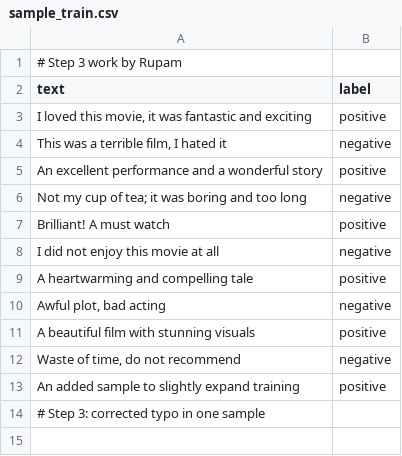
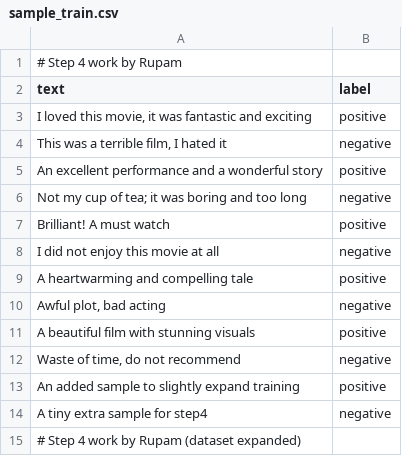
Before and after one commit to RupamGanguly46/Practice3Nov, a CSV file: backend/data/sample_train.csv, drawn as a sheet.

Commit message:
Rupam Ganguly: updated backend\data\sample_train.csv

```diff
--- a/backend/data/sample_train.csv
+++ b/backend/data/sample_train.csv
@@ -1,2 +1,2 @@
-# Step 3 work by Rupam
+# Step 4 work by Rupam
 text,label
@@ -13,2 +13,3 @@ text,label
 "An added sample to slightly expand training",positive
-# Step 3: corrected typo in one sample
+"A tiny extra sample for step4",negative
+# Step 4 work by Rupam (dataset expanded)
```
